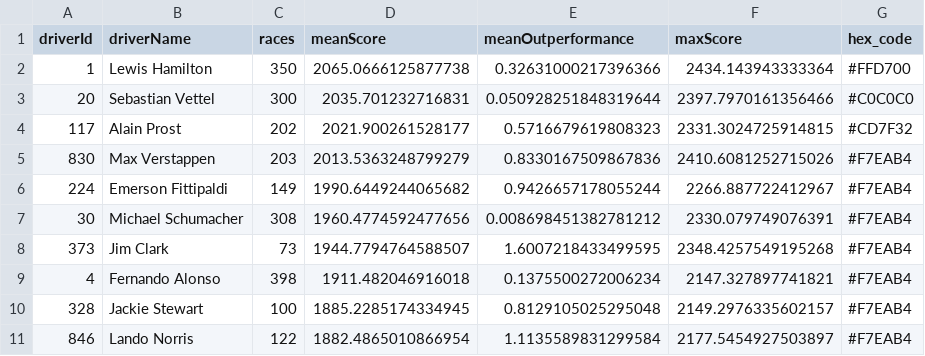
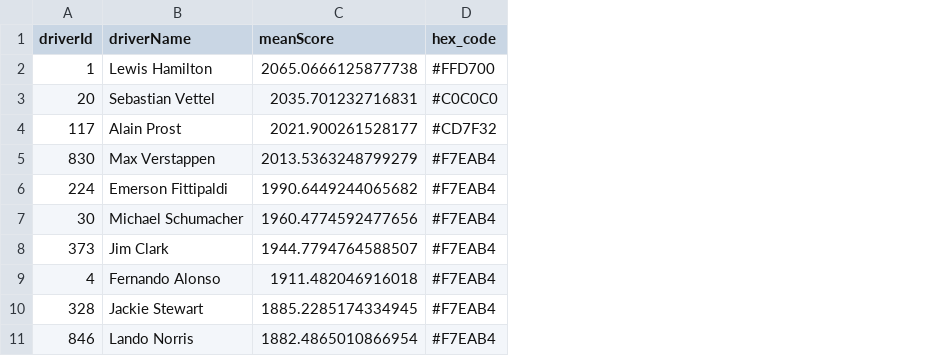
Before and after one commit to mwtmurphy/f1-rating-system, a CSV file: data/processed/avg_goat.csv, drawn as a sheet; the diff names each change by its address in the sheet, - before the commit and + after, or states it on an @@ line.

Commit message:
style: improved layout of report script to build datasets in more easily readable way

```diff
--- a/data/processed/avg_goat.csv
+++ b/data/processed/avg_goat.csv
-column C (races), rows 2-11: 350 | 300 | 202 | 203 | 149 | 308 | 73 | 398 | 100 | 122
-column E (meanOutperformance), rows 2-11: 0.32631000217396366 | 0.050928251848319644 | 0.5716679619808323 | 0.8330167509867836 | 0.9426657178055244 | 0.008698451382781212 | 1.6007218433499595 | 0.1375500272006234 | 0.8129105025295048 | 1.1135589831299584
-column F (maxScore), rows 2-11: 2434.143943333364 | 2397.7970161356466 | 2331.3024725914815 | 2410.6081252715026 | 2266.887722412967 | 2330.079749076391 | 2348.4257549195268 | 2147.327897741821 | 2149.2976335602157 | 2177.5454927503897
```
Also changed, not shown: data/processed/con_imp.csv, 3 other files.
